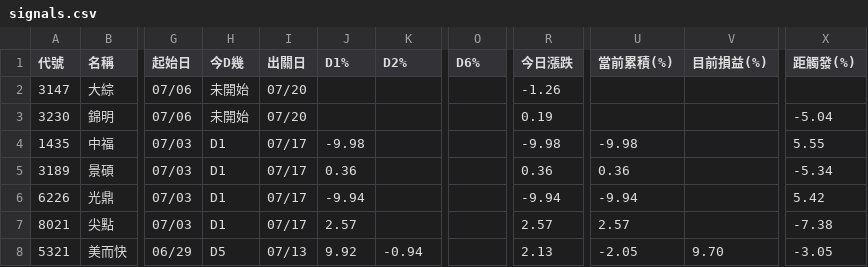
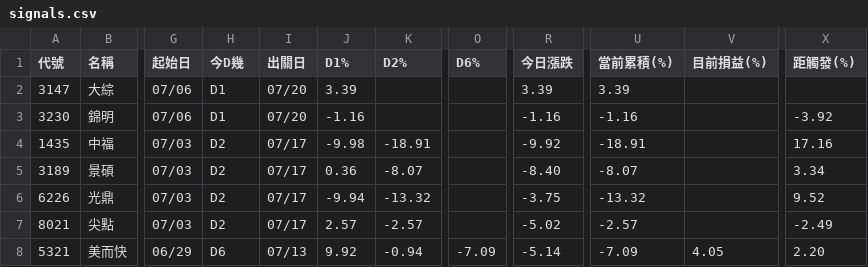
Before and after one commit to KevinYang515/disposal-signals, a CSV file: data/signals.csv, drawn as a sheet; only a part is shown, gaps mark what is left out; the diff covers the shown part only; the diff names each change by its address in the sheet, - before the commit and + after, or states it on an @@ line.

```diff
--- a/data/signals.csv
+++ b/data/signals.csv
-H2:H3 (今D幾): 未開始
+H2:H3 (今D幾): D1
-J2 (D1%): (empty)
+J2 (D1%): 3.39
-R2 (今日漲跌): -1.26
+R2 (今日漲跌): 3.39
-U2 (當前累積(%)): (empty)
+U2 (當前累積(%)): 3.39
-J3 (D1%): (empty)
+J3 (D1%): -1.16
-R3 (今日漲跌): 0.19
+R3 (今日漲跌): -1.16
-U3 (當前累積(%)): (empty)
+U3 (當前累積(%)): -1.16
-X3 (距觸發(%)): -5.04
+X3 (距觸發(%)): -3.92
-H4:H7 (今D幾): D1
+H4:H7 (今D幾): D2
-K4 (D2%): (empty)
+K4 (D2%): -18.91
-R4 (今日漲跌): -9.98
+R4 (今日漲跌): -9.92
-U4 (當前累積(%)): -9.98
+U4 (當前累積(%)): -18.91
-X4 (距觸發(%)): 5.55
+X4 (距觸發(%)): 17.16
-K5 (D2%): (empty)
+K5 (D2%): -8.07
-R5 (今日漲跌): 0.36
+R5 (今日漲跌): -8.40
-U5 (當前累積(%)): 0.36
+U5 (當前累積(%)): -8.07
-X5 (距觸發(%)): -5.34
+X5 (距觸發(%)): 3.34
-K6 (D2%): (empty)
+K6 (D2%): -13.32
-R6 (今日漲跌): -9.94
+R6 (今日漲跌): -3.75
-U6 (當前累積(%)): -9.94
+U6 (當前累積(%)): -13.32
-X6 (距觸發(%)): 5.42
+X6 (距觸發(%)): 9.52
-K7 (D2%): (empty)
+K7 (D2%): -2.57
-R7 (今日漲跌): 2.57
+R7 (今日漲跌): -5.02
-U7 (當前累積(%)): 2.57
+U7 (當前累積(%)): -2.57
-X7 (距觸發(%)): -7.38
+X7 (距觸發(%)): -2.49
-H8 (今D幾): D5
+H8 (今D幾): D6
-O8 (D6%): (empty)
+O8 (D6%): -7.09
-R8 (今日漲跌): 2.13
+R8 (今日漲跌): -5.14
-U8 (當前累積(%)): -2.05
+U8 (當前累積(%)): -7.09
-V8 (目前損益(%)): 9.70
+V8 (目前損益(%)): 4.05
-X8 (距觸發(%)): -3.05
+X8 (距觸發(%)): 2.20
```
Also changed, not shown: 46 edited cells elsewhere in this file, data/backtest_grid.csv, data/history.csv, 1 other file.
